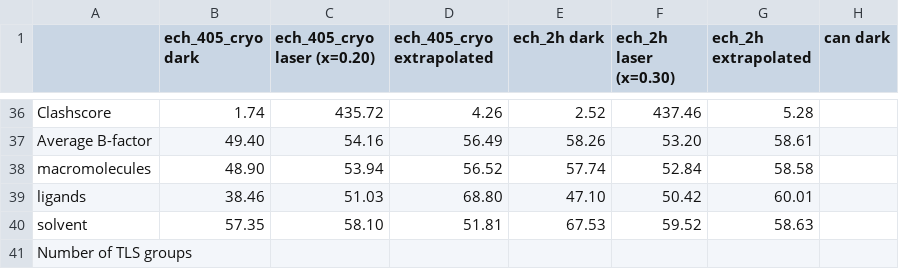
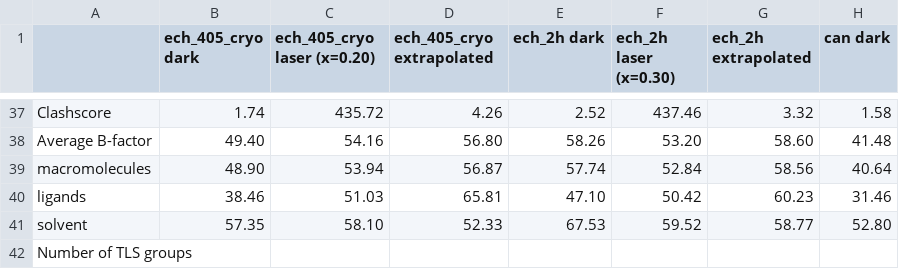
Before and after one commit to dmzabelskiy/tv_extrapolation_wrapper, a CSV file: results/ocp_final/Table1.csv, drawn as a sheet; only a part is shown, gaps mark what is left out; addresses are those after the commit; the diff covers the shown part only; the diff names each change by its address in the sheet, - before the commit and + after, or states it on an @@ line.

```diff
--- a/results/ocp_final/Table1.csv
+++ b/results/ocp_final/Table1.csv
-G37 (ech_2h extrapolated): 5.28
+G37 (ech_2h extrapolated): 3.32
-H37 (can dark): (empty)
+H37 (can dark): 1.58
-D38 (ech_405_cryo extrapolated): 56.49
+D38 (ech_405_cryo extrapolated): 56.80
-G38 (ech_2h extrapolated): 58.61
+G38 (ech_2h extrapolated): 58.60
-H38 (can dark): (empty)
+H38 (can dark): 41.48
-D39 (ech_405_cryo extrapolated): 56.52
+D39 (ech_405_cryo extrapolated): 56.87
-G39 (ech_2h extrapolated): 58.58
+G39 (ech_2h extrapolated): 58.56
-H39 (can dark): (empty)
+H39 (can dark): 40.64
-D40 (ech_405_cryo extrapolated): 68.80
+D40 (ech_405_cryo extrapolated): 65.81
-G40 (ech_2h extrapolated): 60.01
+G40 (ech_2h extrapolated): 60.23
-H40 (can dark): (empty)
+H40 (can dark): 31.46
-D41 (ech_405_cryo extrapolated): 51.81
+D41 (ech_405_cryo extrapolated): 52.33
-G41 (ech_2h extrapolated): 58.63
+G41 (ech_2h extrapolated): 58.77
-H41 (can dark): (empty)
+H41 (can dark): 52.80
```
Also changed, not shown: 1 added row and 62 edited cells elsewhere in this file, 8 other files.
